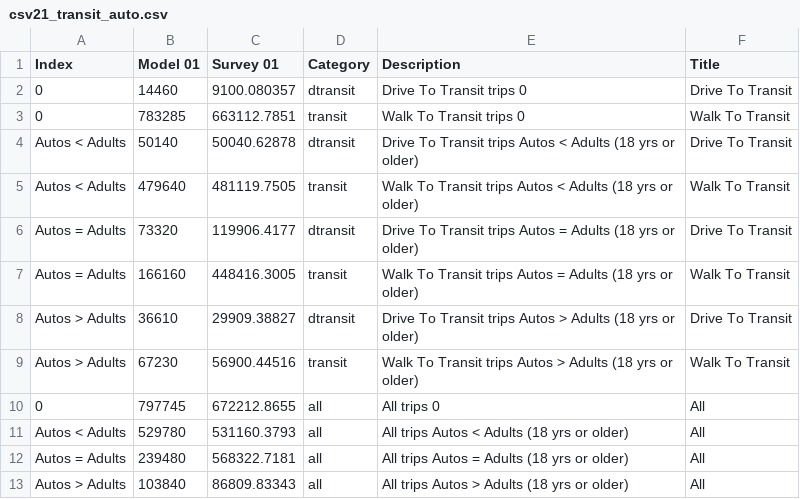
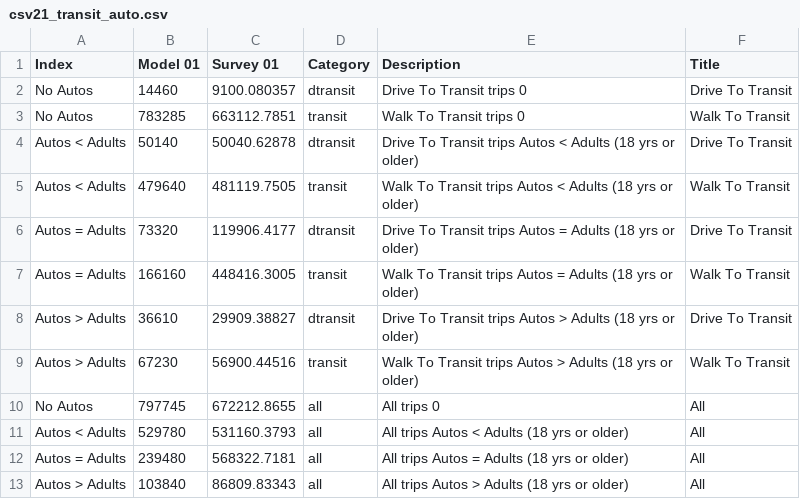
Before and after one commit to CMAP-REPOS/cmap_abm_report, a CSV file: data/csv21_transit_auto.csv, drawn as a sheet.

```diff
--- a/data/csv21_transit_auto.csv
+++ b/data/csv21_transit_auto.csv
@@ -1,4 +1,4 @@
 Index,Model 01,Survey 01,Category,Description,Title
-0,14460,9100.080357,dtransit,Drive To Transit trips 0,Drive To Transit
-0,783285,663112.7851,transit,Walk To Transit trips 0,Walk To Transit
+No Autos,14460,9100.080357,dtransit,Drive To Transit trips 0,Drive To Transit
+No Autos,783285,663112.7851,transit,Walk To Transit trips 0,Walk To Transit
 Autos < Adults,50140,50040.62878,dtransit,Drive To Transit trips Autos < Adults (18 yrs or older),Drive To Transit
@@ -9,3 +9,3 @@ Autos > Adults,36610,29909.38827,dtransit,Drive To Transit trips Autos > Adults
 Autos > Adults,67230,56900.44516,transit,Walk To Transit trips Autos > Adults (18 yrs or older),Walk To Transit
-0,797745,672212.8655,all,All trips 0,All
+No Autos,797745,672212.8655,all,All trips 0,All
 Autos < Adults,529780,531160.3793,all,All trips Autos < Adults (18 yrs or older),All
```
Also changed, not shown: 1 other file.
